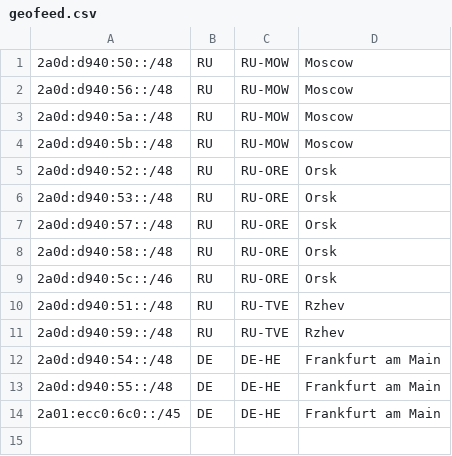
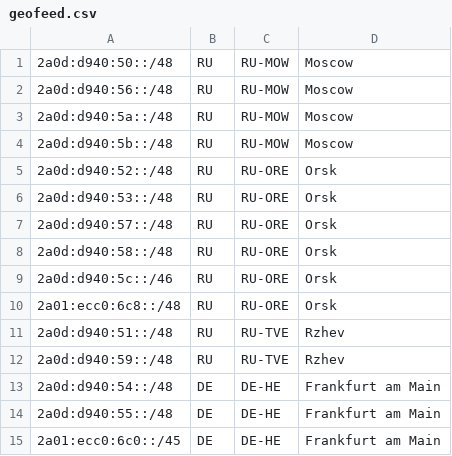
Before and after one commit to Limon-MineDel/Limon-MineDel.github.io, a CSV file: geofeed.csv, drawn as a sheet; the diff names each change by its address in the sheet, - before the commit and + after, or states it on an @@ line.

Commit message:
Update geofeed.csv

```diff
--- a/geofeed.csv
+++ b/geofeed.csv
+row 10: 2a01:ecc0:6c8::/48 | RU | RU-ORE | Orsk
```
